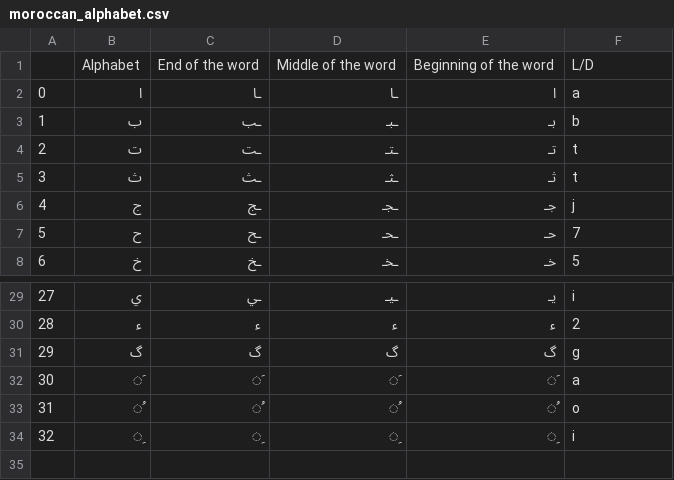
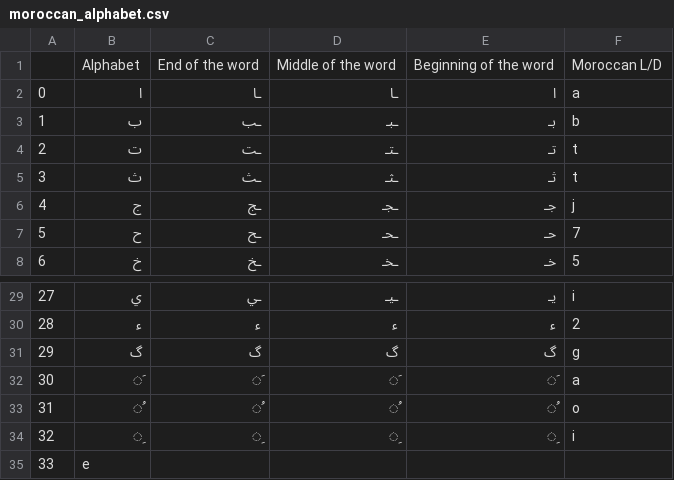
Before and after one commit to 3aransia/3aransia, a CSV file: 3aransia/data/moroccan_alphabet.csv, drawn as a sheet; only a part is shown, gaps mark what is left out; the diff names each change by its address in the sheet, - before the commit and + after, or states it on an @@ line.

Commit message:
Update moroccan_alphabet.csv

```diff
--- a/3aransia/data/moroccan_alphabet.csv
+++ b/3aransia/data/moroccan_alphabet.csv
-F1: L/D
+F1: Moroccan L/D
+row 35: 33 | e
```
